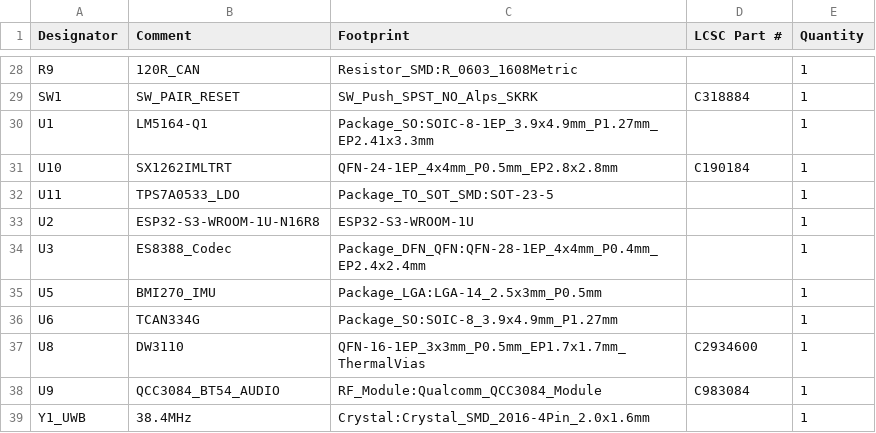
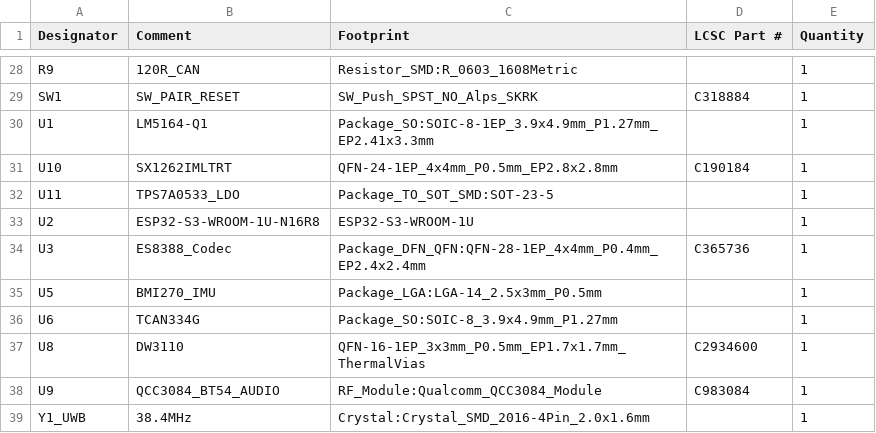
Before and after one commit to schmidtmt/openmotorbridge, a CSV file: hardware/production_packages/01_main_box_pcba/01_main_box_pcba_bom_jlcpcb.csv, drawn as a sheet; only a part is shown, gaps mark what is left out.

```diff
--- a/hardware/production_packages/01_main_box_pcba/01_main_box_pcba_bom_jlcpcb.csv
+++ b/hardware/production_packages/01_main_box_pcba/01_main_box_pcba_bom_jlcpcb.csv
@@ -33,3 +33,3 @@ U11,TPS7A0533_LDO,Package_TO_SOT_SMD:SOT-23-5,,1
 U2,ESP32-S3-WROOM-1U-N16R8,ESP32-S3-WROOM-1U,,1
-U3,ES8388_Codec,Package_DFN_QFN:QFN-28-1EP_4x4mm_P0.4mm_EP2.4x2.4mm,,1
+U3,ES8388_Codec,Package_DFN_QFN:QFN-28-1EP_4x4mm_P0.4mm_EP2.4x2.4mm,C365736,1
 U5,BMI270_IMU,Package_LGA:LGA-14_2.5x3mm_P0.5mm,,1
```
Also changed, not shown: hardware/production_packages/03_pod_cartridge_pcba/03_pod_cartridge_pcba_bom_jlcpcb.csv, hardware/production_packages/03_pod_cartridge_pcba/03_pod_cartridge_pcba_cpl_jlcpcb.csv, 25 other files.
